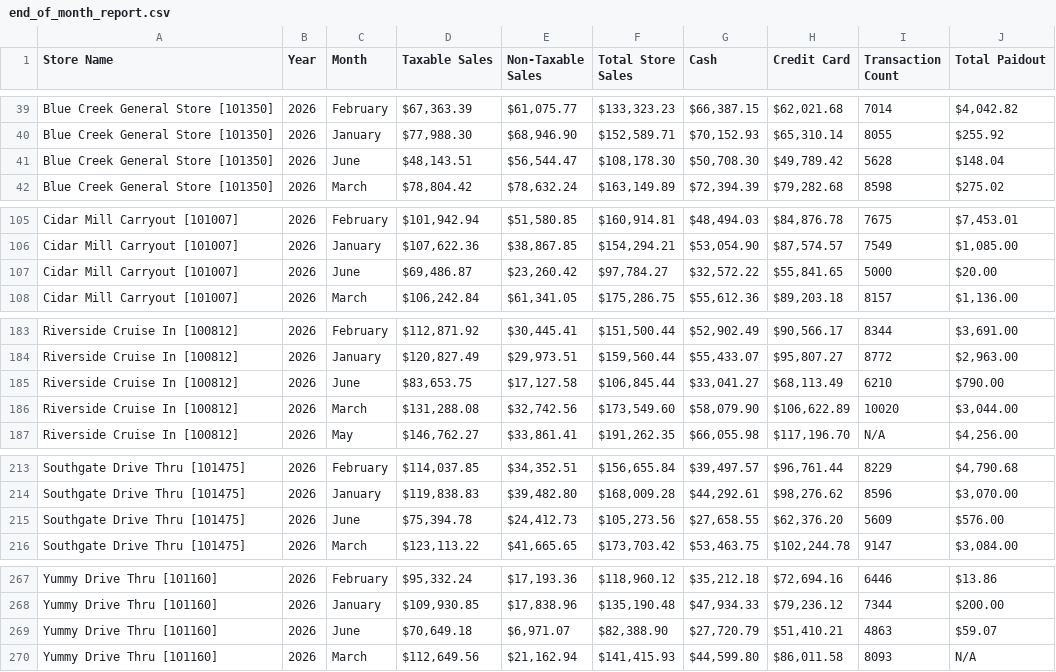
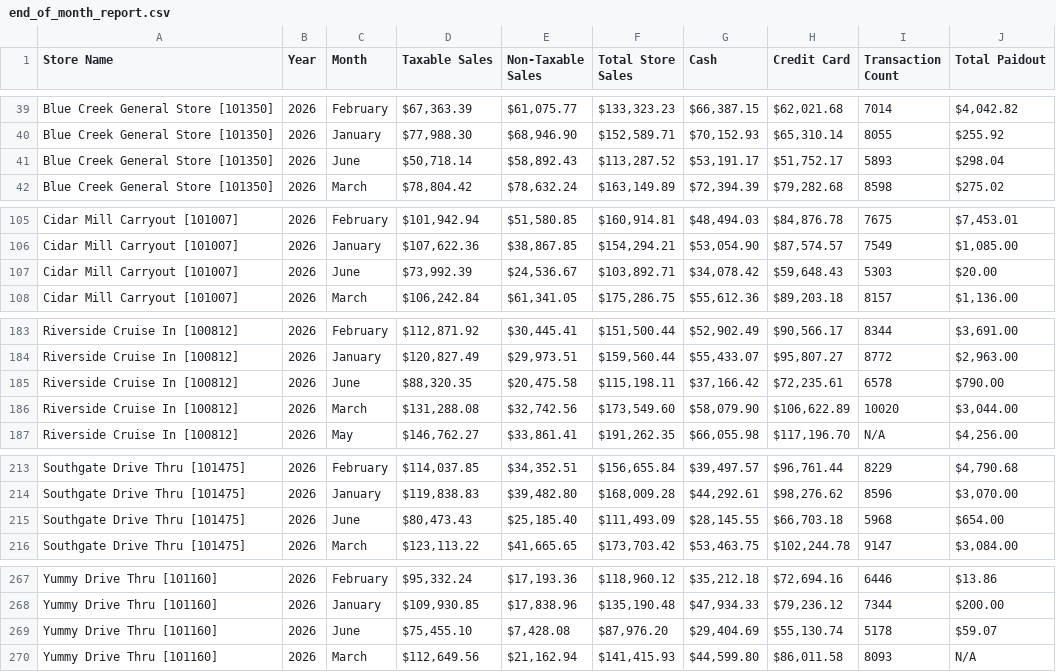
Before and after one commit to SHYAM555-BYTE/store-dashboard, a CSV file: end_of_month_report.csv, drawn as a sheet; only a part is shown, gaps mark what is left out.

```diff
--- a/end_of_month_report.csv
+++ b/end_of_month_report.csv
@@ -40,3 +40,3 @@ Blue Creek General Store [101350],2026,February,"$67,363.39","$61,075.77","$133,
 Blue Creek General Store [101350],2026,January,"$77,988.30","$68,946.90","$152,589.71","$70,152.93","$65,310.14",8055,$255.92
-Blue Creek General Store [101350],2026,June,"$48,143.51","$56,544.47","$108,178.30","$50,708.30","$49,789.42",5628,$148.04
+Blue Creek General Store [101350],2026,June,"$50,718.14","$58,892.43","$113,287.52","$53,191.17","$51,752.17",5893,$298.04
 Blue Creek General Store [101350],2026,March,"$78,804.42","$78,632.24","$163,149.89","$72,394.39","$79,282.68",8598,$275.02
@@ -106,3 +106,3 @@ Cidar Mill Carryout [101007],2026,February,"$101,942.94","$51,580.85","$160,914.
 Cidar Mill Carryout [101007],2026,January,"$107,622.36","$38,867.85","$154,294.21","$53,054.90","$87,574.57",7549,"$1,085.00"
-Cidar Mill Carryout [101007],2026,June,"$69,486.87","$23,260.42","$97,784.27","$32,572.22","$55,841.65",5000,$20.00
+Cidar Mill Carryout [101007],2026,June,"$73,992.39","$24,536.67","$103,892.71","$34,078.42","$59,648.43",5303,$20.00
 Cidar Mill Carryout [101007],2026,March,"$106,242.84","$61,341.05","$175,286.75","$55,612.36","$89,203.18",8157,"$1,136.00"
@@ -184,3 +184,3 @@ Riverside Cruise In [100812],2026,February,"$112,871.92","$30,445.41","$151,500.
 Riverside Cruise In [100812],2026,January,"$120,827.49","$29,973.51","$159,560.44","$55,433.07","$95,807.27",8772,"$2,963.00"
-Riverside Cruise In [100812],2026,June,"$83,653.75","$17,127.58","$106,845.44","$33,041.27","$68,113.49",6210,$790.00
+Riverside Cruise In [100812],2026,June,"$88,320.35","$20,475.58","$115,198.11","$37,166.42","$72,235.61",6578,$790.00
 Riverside Cruise In [100812],2026,March,"$131,288.08","$32,742.56","$173,549.60","$58,079.90","$106,622.89",10020,"$3,044.00"
@@ -214,3 +214,3 @@ Southgate Drive Thru [101475],2026,February,"$114,037.85","$34,352.51","$156,655
 Southgate Drive Thru [101475],2026,January,"$119,838.83","$39,482.80","$168,009.28","$44,292.61","$98,276.62",8596,"$3,070.00"
-Southgate Drive Thru [101475],2026,June,"$75,394.78","$24,412.73","$105,273.56","$27,658.55","$62,376.20",5609,$576.00
+Southgate Drive Thru [101475],2026,June,"$80,473.43","$25,185.40","$111,493.09","$28,145.55","$66,703.18",5968,$654.00
 Southgate Drive Thru [101475],2026,March,"$123,113.22","$41,665.65","$173,703.42","$53,463.75","$102,244.78",9147,"$3,084.00"
@@ -268,3 +268,3 @@ Yummy Drive Thru [101160],2026,February,"$95,332.24","$17,193.36","$118,960.12",
 Yummy Drive Thru [101160],2026,January,"$109,930.85","$17,838.96","$135,190.48","$47,934.33","$79,236.12",7344,$200.00
-Yummy Drive Thru [101160],2026,June,"$70,649.18","$6,971.07","$82,388.90","$27,720.79","$51,410.21",4863,$59.07
+Yummy Drive Thru [101160],2026,June,"$75,455.10","$7,428.08","$87,976.20","$29,404.69","$55,130.74",5178,$59.07
 Yummy Drive Thru [101160],2026,March,"$112,649.56","$21,162.94","$141,415.93","$44,599.80","$86,011.58",8093,N/A
```
Also changed, not shown: end_of_report.csv.
